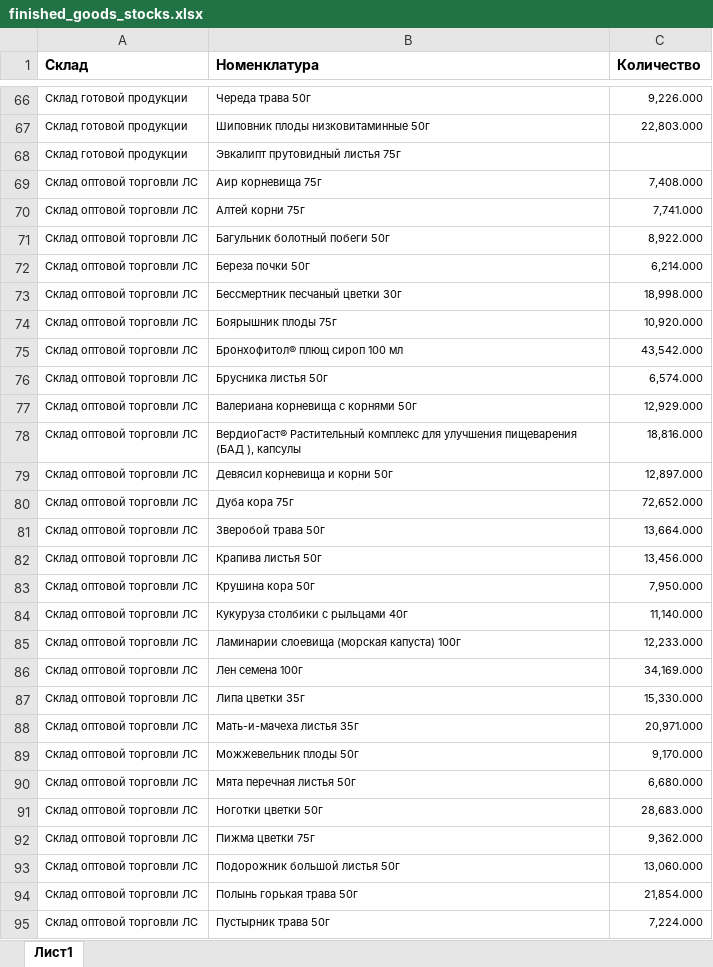
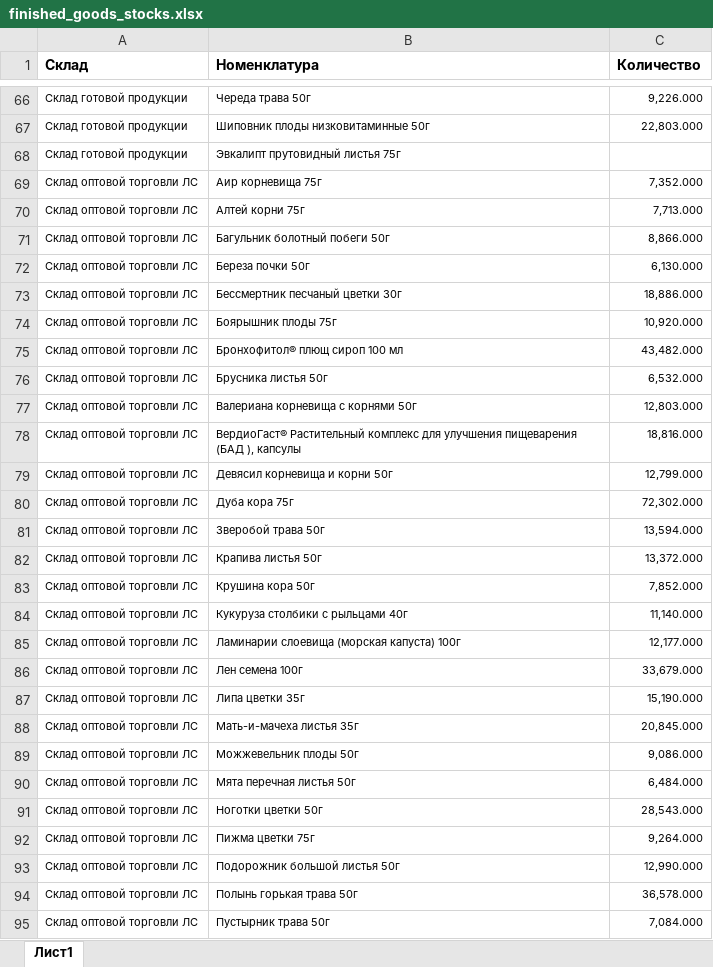
Before and after one commit to andreykoz82/StockAnalysis, an Excel workbook: data/finished_goods_stocks.xlsx, sheet Лист1, drawn as a sheet; only a part is shown, gaps mark what is left out; values as stored, in another font and other column widths than the file's, no borders; charts and pictures not drawn; the diff covers the shown part only; the diff names each change by its address in the sheet, - before the commit and + after, or states it on an @@ line.

```diff
--- a/data/finished_goods_stocks.xlsx (sheet Лист1)
+++ b/data/finished_goods_stocks.xlsx (sheet Лист1)
-C69 (Количество): 7,408.000
+C69 (Количество): 7,352.000
-C70 (Количество): 7,741.000
+C70 (Количество): 7,713.000
-C71 (Количество): 8,922.000
+C71 (Количество): 8,866.000
-C72 (Количество): 6,214.000
+C72 (Количество): 6,130.000
-C73 (Количество): 18,998.000
+C73 (Количество): 18,886.000
-C75 (Количество): 43,542.000
+C75 (Количество): 43,482.000
-C76 (Количество): 6,574.000
+C76 (Количество): 6,532.000
-C77 (Количество): 12,929.000
+C77 (Количество): 12,803.000
-C79 (Количество): 12,897.000
+C79 (Количество): 12,799.000
-C80 (Количество): 72,652.000
+C80 (Количество): 72,302.000
-C81 (Количество): 13,664.000
+C81 (Количество): 13,594.000
-C82 (Количество): 13,456.000
+C82 (Количество): 13,372.000
-C83 (Количество): 7,950.000
+C83 (Количество): 7,852.000
-C85 (Количество): 12,233.000
+C85 (Количество): 12,177.000
-C86 (Количество): 34,169.000
+C86 (Количество): 33,679.000
-C87 (Количество): 15,330.000
+C87 (Количество): 15,190.000
-C88 (Количество): 20,971.000
+C88 (Количество): 20,845.000
-C89 (Количество): 9,170.000
+C89 (Количество): 9,086.000
-C90 (Количество): 6,680.000
+C90 (Количество): 6,484.000
-C91 (Количество): 28,683.000
+C91 (Количество): 28,543.000
-C92 (Количество): 9,362.000
+C92 (Количество): 9,264.000
-C93 (Количество): 13,060.000
+C93 (Количество): 12,990.000
-C94 (Количество): 21,854.000
+C94 (Количество): 36,578.000
-C95 (Количество): 7,224.000
+C95 (Количество): 7,084.000
```
Also changed, not shown: 61 edited cells elsewhere in this sheet, data/actual_orders_2stage.xlsx, data/materials_stocks.xlsx, 3 other files.
